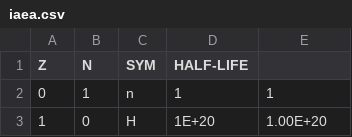
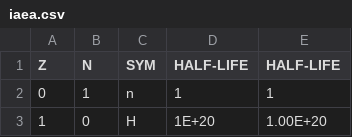
Before and after one commit to calemhoffman/inflight, a CSV file: rates_chart/iaea.csv, drawn as a sheet; only a part is shown.

Commit message:
Update iaea.csv

```diff
--- a/rates_chart/iaea.csv
+++ b/rates_chart/iaea.csv
@@ -1,2 +1,2 @@
-Z,N,SYM,HALF-LIFE
+Z,N,SYM,HALF-LIFE,HALF-LIFE
 0,1,n,1,1
```
